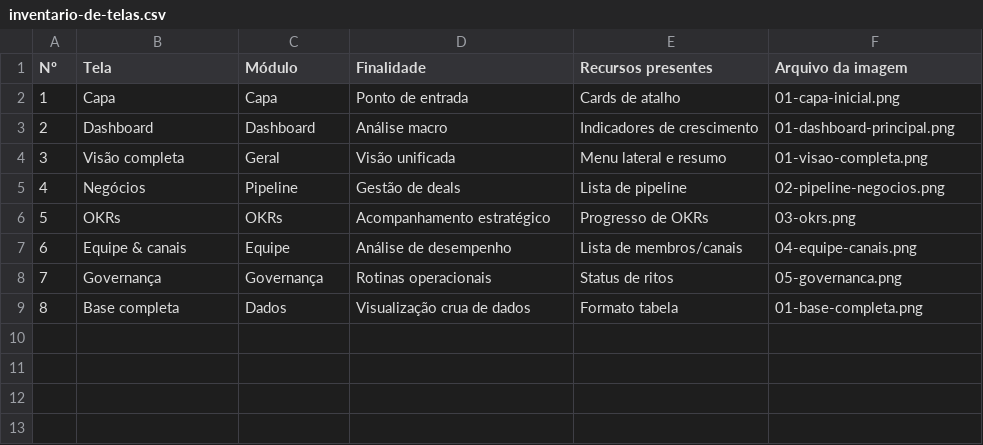
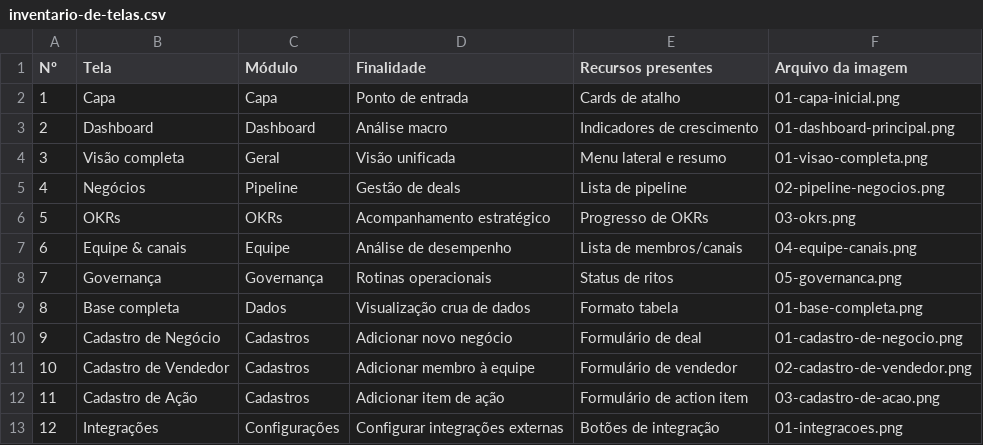
Before and after one commit to MaarksN/CONTROLE-COMERCIAL-2026, a CSV file: documentacao-aplicacao/inventario/inventario-de-telas.csv, drawn as a sheet.

```diff
--- a/documentacao-aplicacao/inventario/inventario-de-telas.csv
+++ b/documentacao-aplicacao/inventario/inventario-de-telas.csv
@@ -9 +9,5 @@ Nº,Tela,Módulo,Finalidade,Recursos presentes,Arquivo da imagem
 8,Base completa,Dados,Visualização crua de dados,Formato tabela,01-base-completa.png
+9,Cadastro de Negócio,Cadastros,Adicionar novo negócio,Formulário de deal,01-cadastro-de-negocio.png
+10,Cadastro de Vendedor,Cadastros,Adicionar membro à equipe,Formulário de vendedor,02-cadastro-de-vendedor.png
+11,Cadastro de Ação,Cadastros,Adicionar item de ação,Formulário de action item,03-cadastro-de-acao.png
+12,Integrações,Configurações,Configurar integrações externas,Botões de integração,01-integracoes.png
```
Also changed, not shown: 10 other files.
